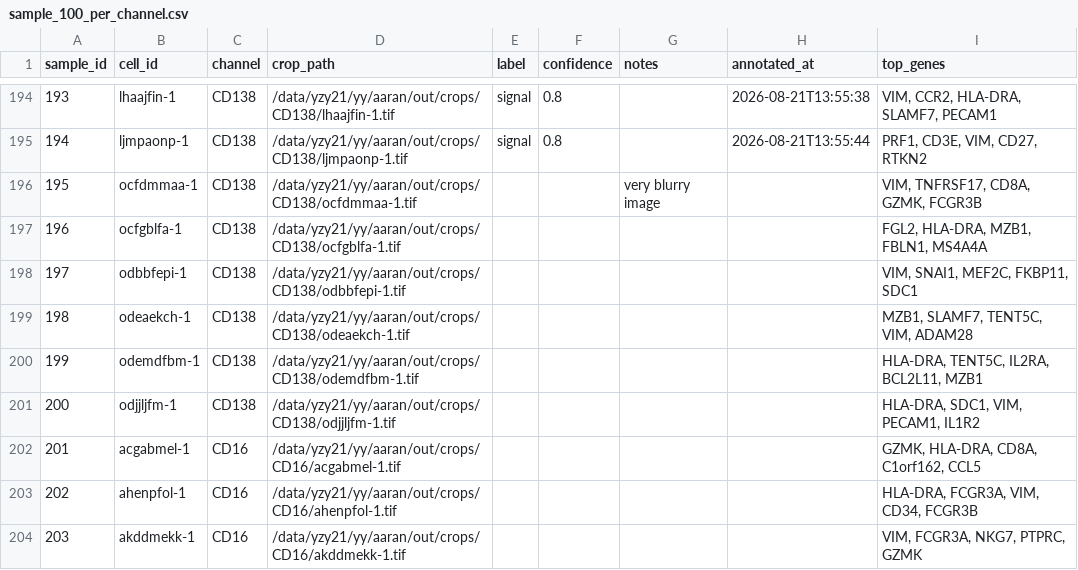
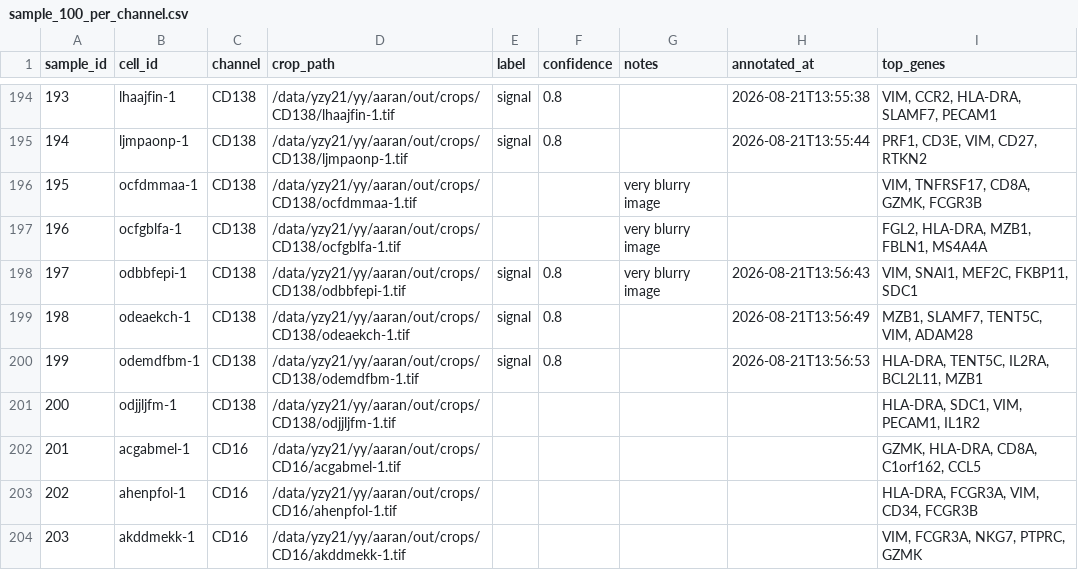
Before and after one commit to izu0421/xenium_annotator, a CSV file: assess/annotations/sample_100_per_channel.csv, drawn as a sheet; only a part is shown, gaps mark what is left out.

Commit message:
Update annotations 2026-08-21 13:57:02

```diff
--- a/assess/annotations/sample_100_per_channel.csv
+++ b/assess/annotations/sample_100_per_channel.csv
@@ -196,6 +196,6 @@ sample_id,cell_id,channel,crop_path,label,confidence,notes,annotated_at,top_gene
 195,ocfdmmaa-1,CD138,/data/yzy21/yy/aaran/out/crops/CD138/ocfdmmaa-1.tif,,,very blurry image,,"VIM, TNFRSF17, CD8A, GZMK, FCGR3B"
-196,ocfgblfa-1,CD138,/data/yzy21/yy/aaran/out/crops/CD138/ocfgblfa-1.tif,,,,,"FGL2, HLA-DRA, MZB1, FBLN1, MS4A4A"
-197,odbbfepi-1,CD138,/data/yzy21/yy/aaran/out/crops/CD138/odbbfepi-1.tif,,,,,"VIM, SNAI1, MEF2C, FKBP11, SDC1"
-198,odeaekch-1,CD138,/data/yzy21/yy/aaran/out/crops/CD138/odeaekch-1.tif,,,,,"MZB1, SLAMF7, TENT5C, VIM, ADAM28"
-199,odemdfbm-1,CD138,/data/yzy21/yy/aaran/out/crops/CD138/odemdfbm-1.tif,,,,,"HLA-DRA, TENT5C, IL2RA, BCL2L11, MZB1"
+196,ocfgblfa-1,CD138,/data/yzy21/yy/aaran/out/crops/CD138/ocfgblfa-1.tif,,,very blurry image,,"FGL2, HLA-DRA, MZB1, FBLN1, MS4A4A"
+197,odbbfepi-1,CD138,/data/yzy21/yy/aaran/out/crops/CD138/odbbfepi-1.tif,signal,0.8,very blurry image,2026-08-21T13:56:43,"VIM, SNAI1, MEF2C, FKBP11, SDC1"
+198,odeaekch-1,CD138,/data/yzy21/yy/aaran/out/crops/CD138/odeaekch-1.tif,signal,0.8,,2026-08-21T13:56:49,"MZB1, SLAMF7, TENT5C, VIM, ADAM28"
+199,odemdfbm-1,CD138,/data/yzy21/yy/aaran/out/crops/CD138/odemdfbm-1.tif,signal,0.8,,2026-08-21T13:56:53,"HLA-DRA, TENT5C, IL2RA, BCL2L11, MZB1"
 200,odjjljfm-1,CD138,/data/yzy21/yy/aaran/out/crops/CD138/odjjljfm-1.tif,,,,,"HLA-DRA, SDC1, VIM, PECAM1, IL1R2"
```
